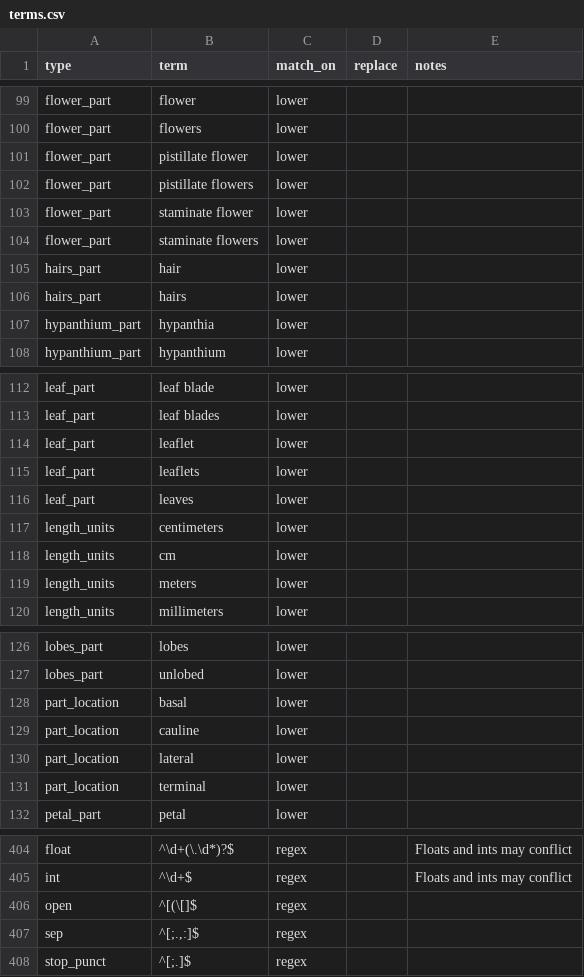
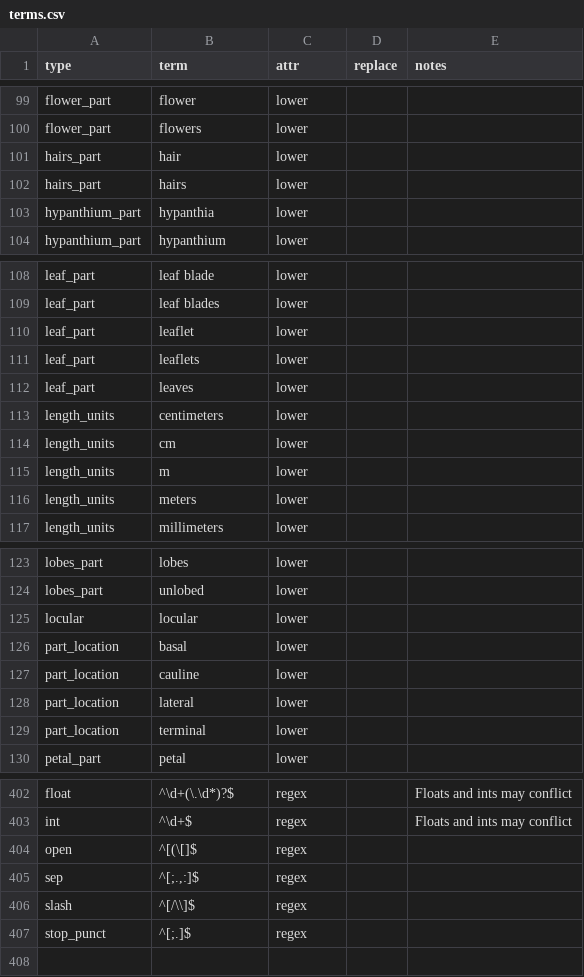
Before and after one commit to rafelafrance/traiter_efloras, a CSV file: data/terms.csv, drawn as a sheet; only a part is shown, gaps mark what is left out; removed rows and columns are numbered as before the commit, all else as after; the diff names each change by its address in the sheet, - before the commit and + after, or states it on an @@ line.

Commit message:
Hybrid spacy/stacked regex strategy for count parsers

```diff
--- a/data/terms.csv
+++ b/data/terms.csv
-C1: match_on
+C1: attr
-row 101: flower_part | pistillate flower | lower
-row 102: flower_part | pistillate flowers | lower
-row 103: flower_part | staminate flower | lower
-row 104: flower_part | staminate flowers | lower
+row 115: length_units | m | lower
+row 125: locular | locular | lower
+row 406: slash | ^[/\\]$ | regex
```
Also changed, not shown: 3 other files.
